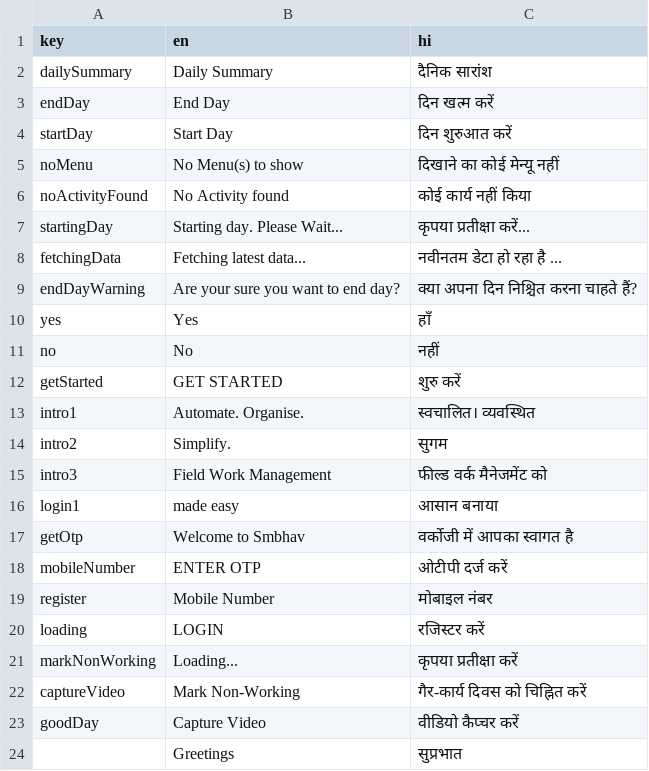
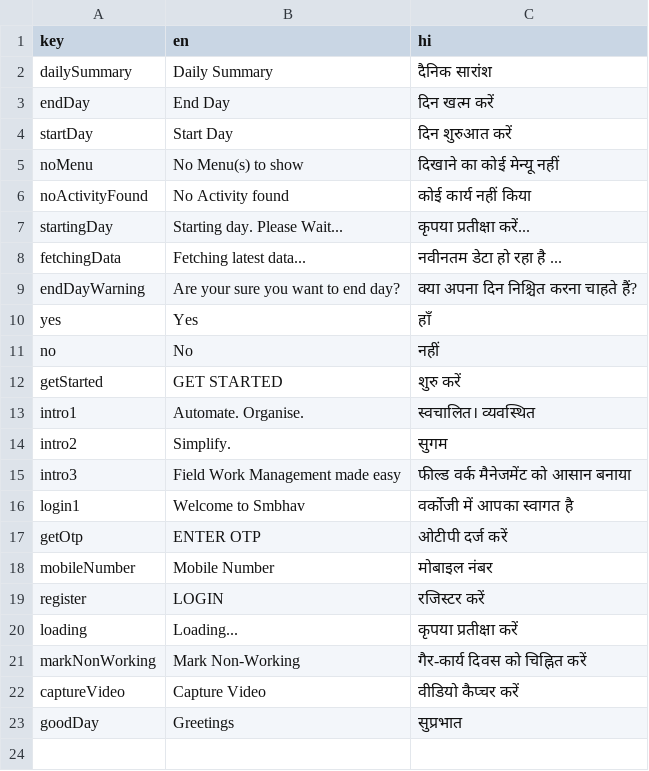
Before and after one commit to Ritsz123/Ftaxi-backend-express, a CSV file: translations.csv, drawn as a sheet.

Commit message:
Add files via upload

```diff
--- a/translations.csv
+++ b/translations.csv
@@ -14,11 +14,10 @@ intro1,Automate. Organise.,स्वचालित। व्यवस्थि
 intro2,Simplify.,सुगम
-intro3,Field Work Management,फील्ड वर्क मैनेजमेंट को
-login1,made easy,आसान बनाया
-getOtp,Welcome to Smbhav,वर्कोजी में आपका स्वागत है
-mobileNumber,ENTER OTP,ओटीपी दर्ज करें
-register,Mobile Number,मोबाइल नंबर
-loading,LOGIN,रजिस्टर करें
-markNonWorking,Loading...,कृपया प्रतीक्षा करें
-captureVideo,Mark Non-Working,गैर-कार्य दिवस को चिह्नित करें
-goodDay,Capture Video,वीडियो कैप्चर करें
-,Greetings,सुप्रभात
+intro3,Field Work Management made easy,फील्ड वर्क मैनेजमेंट को आसान बनाया
+login1,Welcome to Smbhav,वर्कोजी में आपका स्वागत है
+getOtp,ENTER OTP,ओटीपी दर्ज करें
+mobileNumber,Mobile Number,मोबाइल नंबर
+register,LOGIN,रजिस्टर करें
+loading,Loading...,कृपया प्रतीक्षा करें
+markNonWorking,Mark Non-Working,गैर-कार्य दिवस को चिह्नित करें
+captureVideo,Capture Video,वीडियो कैप्चर करें
+goodDay,Greetings,सुप्रभात
```
